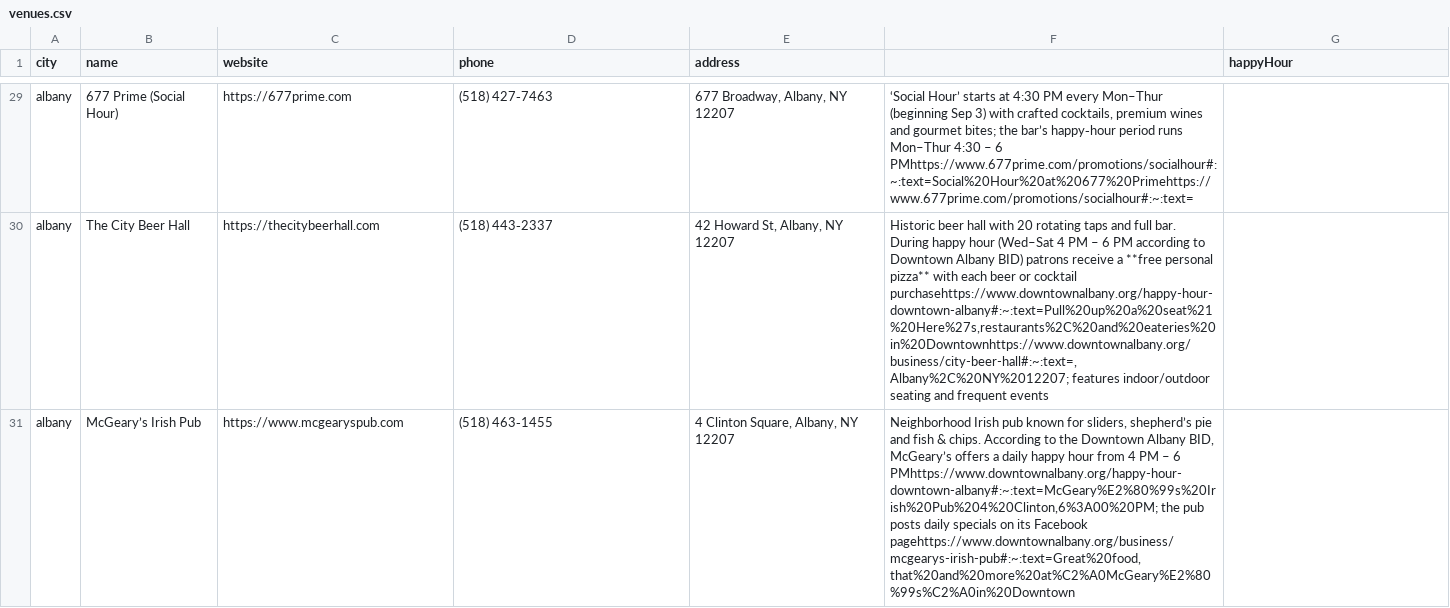
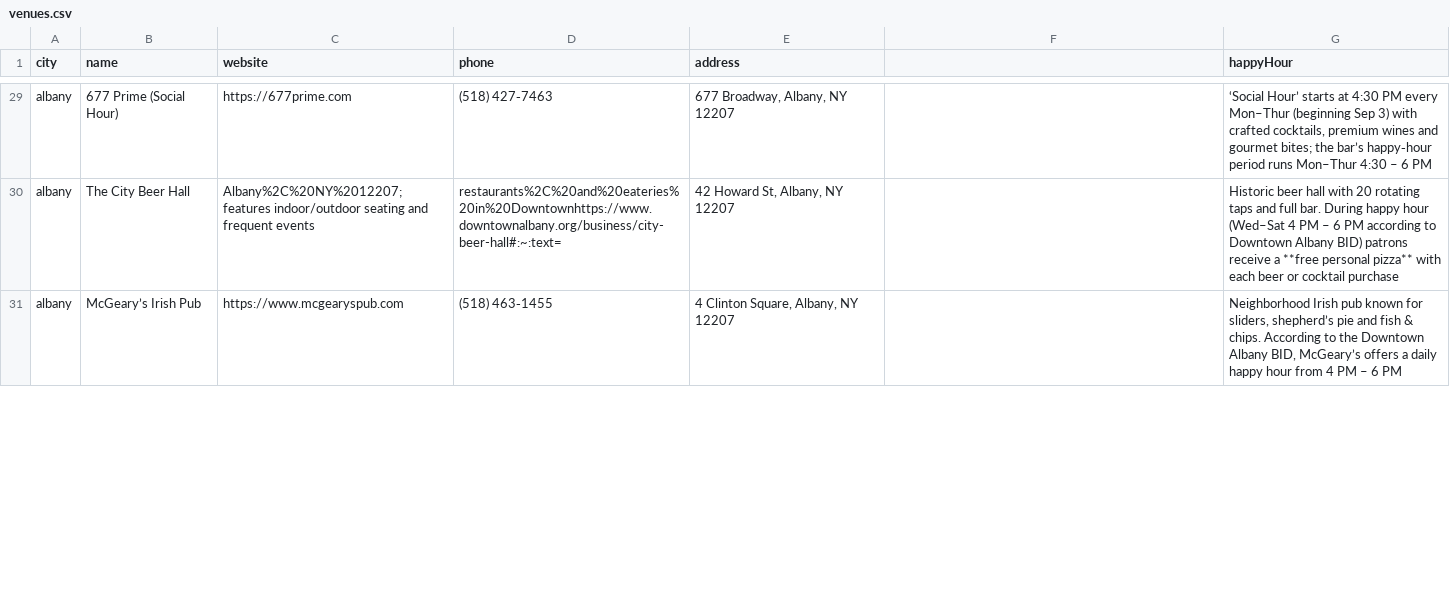
Before and after one commit to shana202/happyhourspot, a CSV file: server/data/venues.csv, drawn as a sheet; only a part is shown, gaps mark what is left out; the diff covers the shown part only; the diff names each change by its address in the sheet, - before the commit and + after, or states it on an @@ line.

```diff
--- a/server/data/venues.csv
+++ b/server/data/venues.csv
-F29: ‘Social Hour’ starts at 4:30 PM every Mon–Thur (beginning Sep 3) with crafted cocktails, premium wines and gourmet bites; the bar’s happy‑hour period runs Mon–Thur 4:30 – 6 PMhttps://www.677prime.com/promotions/socialhour#:~:text=Social%20Hour%20at%20677%20Primehttps://www.677prime.com/promotions/socialhour#:~:text=
+F29: (empty)
-G29 (happyHour): (empty)
+G29 (happyHour): ‘Social Hour’ starts at 4:30 PM every Mon–Thur (beginning Sep 3) with crafted cocktails, premium wines and gourmet bites; the bar’s happy‑hour period runs Mon–Thur 4:30 – 6 PM
-C30 (website): https://thecitybeerhall.com
+C30 (website): Albany%2C%20NY%2012207; features indoor/outdoor seating and frequent events
-D30 (phone): (518) 443‑2337
+D30 (phone): restaurants%2C%20and%20eateries%20in%20Downtownhttps://www.downtownalbany.org/business/city-beer-hall#:~:text=
-F30: Historic beer hall with 20 rotating taps and full bar. During happy hour (Wed–Sat 4 PM – 6 PM according to Downtown Albany BID) patrons receive a **free personal pizza** with each beer or cocktail purchasehttps://www.downtownalbany.org/happy-hour-downtown-albany#:~:text=Pull%20up%20a%20seat%21%20Here%27s,restaurants%2C%20and%20eateries%20in%20Downtownhttps://www.downtownalbany.org/business/city-beer-hall#:~:text=,Albany%2C%20NY%2012207; features indoor/outdoor seating and frequent events
+F30: (empty)
-G30 (happyHour): (empty)
+G30 (happyHour): Historic beer hall with 20 rotating taps and full bar. During happy hour (Wed–Sat 4 PM – 6 PM according to Downtown Albany BID) patrons receive a **free personal pizza** with each beer or cocktail purchase
-F31: Neighborhood Irish pub known for sliders, shepherd’s pie and fish & chips. According to the Downtown Albany BID, McGeary’s offers a daily happy hour from 4 PM – 6 PMhttps://www.downtownalbany.org/happy-hour-downtown-albany#:~:text=McGeary%E2%80%99s%20Irish%20Pub%204%20Clinton,6%3A00%20PM; the pub posts daily specials on its Facebook pagehttps://www.downtownalbany.org/business/mcgearys-irish-pub#:~:text=Great%20food,that%20and%20more%20at%C2%A0McGeary%E2%80%99s%C2%A0in%20Downtown
+F31: (empty)
-G31 (happyHour): (empty)
+G31 (happyHour): Neighborhood Irish pub known for sliders, shepherd’s pie and fish & chips. According to the Downtown Albany BID, McGeary’s offers a daily happy hour from 4 PM – 6 PM
```
Also changed, not shown: 5 added rows and 35 edited cells elsewhere in this file, 1 other file.
